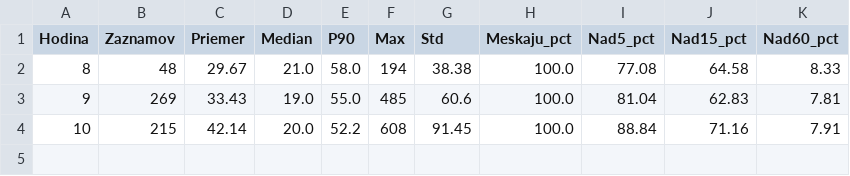
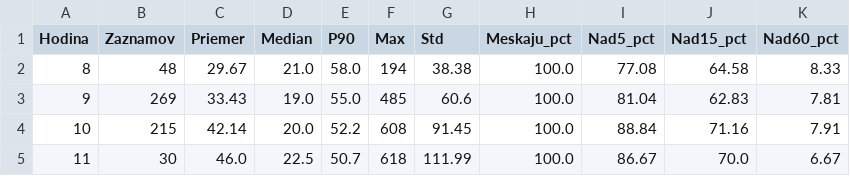
Before and after one commit to lalasonycierny/idos-meskanie, a CSV file: statistiky/hodiny.csv, drawn as a sheet.

```diff
--- a/statistiky/hodiny.csv
+++ b/statistiky/hodiny.csv
@@ -4 +4,2 @@
 10;215;42.14;20.0;52.2;608;91.45;100.0;88.84;71.16;7.91
+11;30;46.0;22.5;50.7;618;111.99;100.0;86.67;70.0;6.67
```
Also changed, not shown: data/databaza_meskani.csv, statistiky/stanice_najcastejsie_nad15.csv, 39 other files.
